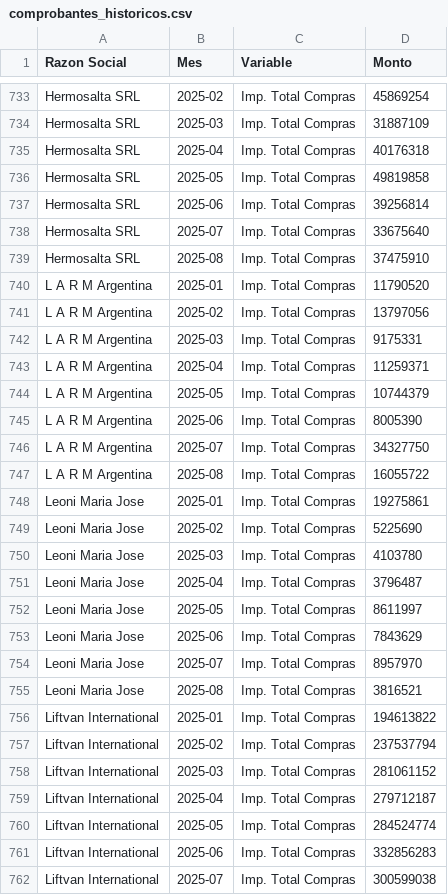
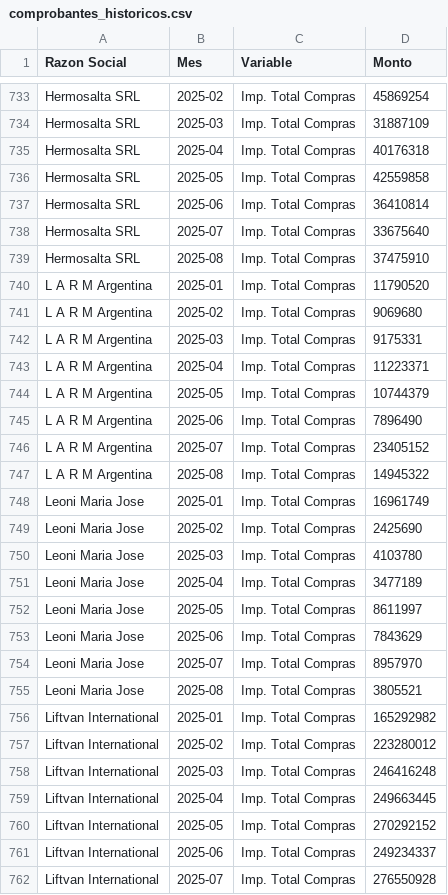
Before and after one commit to marajadesantelmo/resumen_contable, a CSV file: data/comprobantes_historicos.csv, drawn as a sheet; only a part is shown, gaps mark what is left out; the diff covers the shown part only.

```diff
--- a/data/comprobantes_historicos.csv
+++ b/data/comprobantes_historicos.csv
@@ -735,4 +735,4 @@ Hermosalta SRL,2025-03,Imp. Total Compras,31887109
 Hermosalta SRL,2025-04,Imp. Total Compras,40176318
-Hermosalta SRL,2025-05,Imp. Total Compras,49819858
-Hermosalta SRL,2025-06,Imp. Total Compras,39256814
+Hermosalta SRL,2025-05,Imp. Total Compras,42559858
+Hermosalta SRL,2025-06,Imp. Total Compras,36410814
 Hermosalta SRL,2025-07,Imp. Total Compras,33675640
@@ -740,13 +740,13 @@ Hermosalta SRL,2025-08,Imp. Total Compras,37475910
 L A R M Argentina,2025-01,Imp. Total Compras,11790520
-L A R M Argentina,2025-02,Imp. Total Compras,13797056
+L A R M Argentina,2025-02,Imp. Total Compras,9069680
 L A R M Argentina,2025-03,Imp. Total Compras,9175331
-L A R M Argentina,2025-04,Imp. Total Compras,11259371
+L A R M Argentina,2025-04,Imp. Total Compras,11223371
 L A R M Argentina,2025-05,Imp. Total Compras,10744379
-L A R M Argentina,2025-06,Imp. Total Compras,8005390
-L A R M Argentina,2025-07,Imp. Total Compras,34327750
-L A R M Argentina,2025-08,Imp. Total Compras,16055722
-Leoni Maria Jose,2025-01,Imp. Total Compras,19275861
-Leoni Maria Jose,2025-02,Imp. Total Compras,5225690
+L A R M Argentina,2025-06,Imp. Total Compras,7896490
+L A R M Argentina,2025-07,Imp. Total Compras,23405152
+L A R M Argentina,2025-08,Imp. Total Compras,14945322
+Leoni Maria Jose,2025-01,Imp. Total Compras,16961749
+Leoni Maria Jose,2025-02,Imp. Total Compras,2425690
 Leoni Maria Jose,2025-03,Imp. Total Compras,4103780
-Leoni Maria Jose,2025-04,Imp. Total Compras,3796487
+Leoni Maria Jose,2025-04,Imp. Total Compras,3477189
 Leoni Maria Jose,2025-05,Imp. Total Compras,8611997
@@ -754,9 +754,9 @@ Leoni Maria Jose,2025-06,Imp. Total Compras,7843629
 Leoni Maria Jose,2025-07,Imp. Total Compras,8957970
-Leoni Maria Jose,2025-08,Imp. Total Compras,3816521
-Liftvan International,2025-01,Imp. Total Compras,194613822
-Liftvan International,2025-02,Imp. Total Compras,237537794
-Liftvan International,2025-03,Imp. Total Compras,281061152
-Liftvan International,2025-04,Imp. Total Compras,279712187
-Liftvan International,2025-05,Imp. Total Compras,284524774
-Liftvan International,2025-06,Imp. Total Compras,332856283
-Liftvan International,2025-07,Imp. Total Compras,300599038
+Leoni Maria Jose,2025-08,Imp. Total Compras,3805521
+Liftvan International,2025-01,Imp. Total Compras,165292982
+Liftvan International,2025-02,Imp. Total Compras,223280012
+Liftvan International,2025-03,Imp. Total Compras,246416248
+Liftvan International,2025-04,Imp. Total Compras,249663445
+Liftvan International,2025-05,Imp. Total Compras,270292152
+Liftvan International,2025-06,Imp. Total Compras,249234337
+Liftvan International,2025-07,Imp. Total Compras,276550928
```
Also changed, not shown: 176 edited cells elsewhere in this file, data/compras_historico_proveedor.csv, data/emitidos_mes_vencido.csv, 13 other files.
